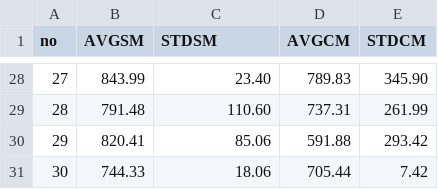
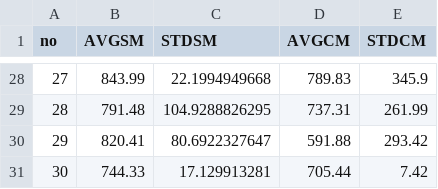
Before and after one commit to cipriantruica/MobileBigDataFramework, a CSV file: stats_article/louvaincommunity.csv, drawn as a sheet; only a part is shown, gaps mark what is left out; the diff covers the shown part only.

```diff
--- a/stats_article/louvaincommunity.csv
+++ b/stats_article/louvaincommunity.csv
@@ -28,4 +28,4 @@ no,AVGSM,STDSM,AVGCM,STDCM
-27,843.99,23.40,789.83,345.90
-28,791.48,110.60,737.31,261.99
-29,820.41,85.06,591.88,293.42
-30,744.33,18.06,705.44,7.42
+27,843.99,22.1994949668,789.83,345.9
+28,791.48,104.9288826295,737.31,261.99
+29,820.41,80.6922327647,591.88,293.42
+30,744.33,17.129913281,705.44,7.42
```
Also changed, not shown: 32 edited cells elsewhere in this file, 2 other files.
